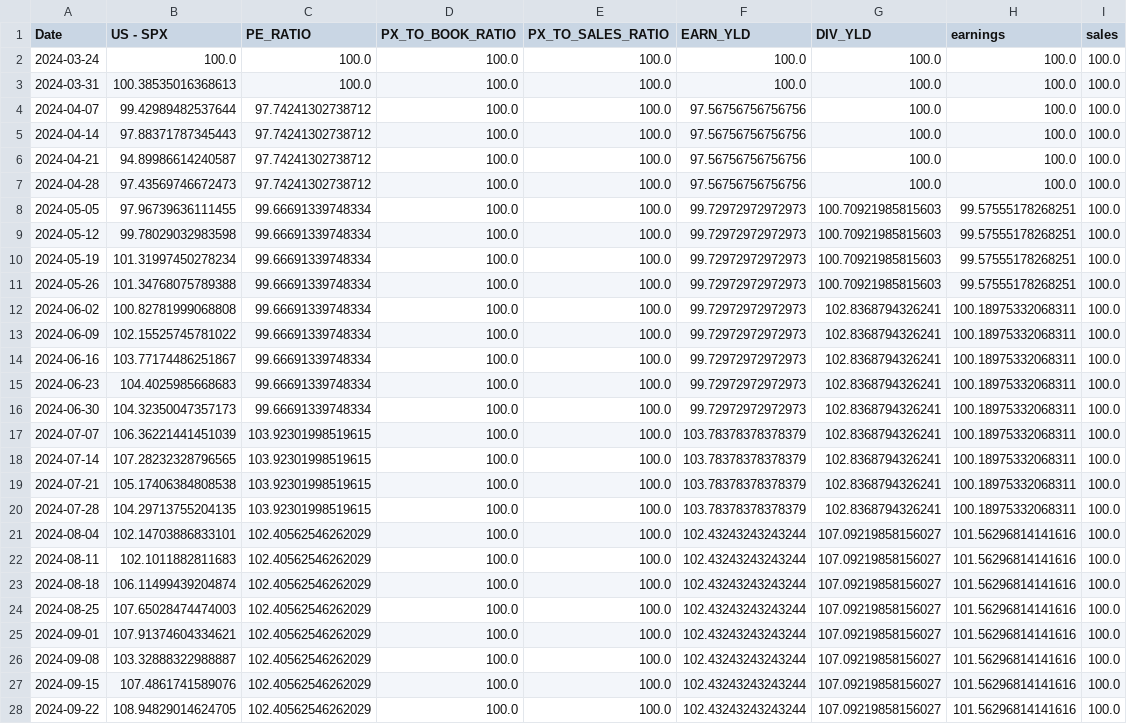
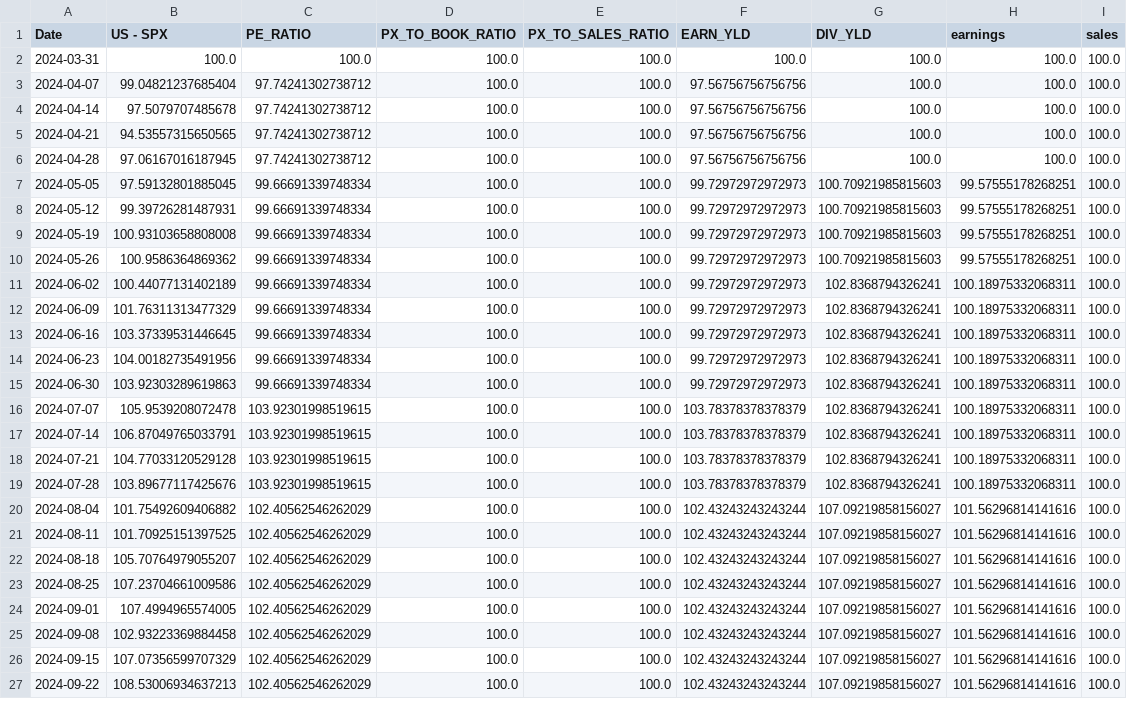
Before and after one commit to WilsonLok1226/datawrapper-csv, a CSV file: Fundamentals 2 years.csv, drawn as a sheet; only a part is shown; removed rows and columns are numbered as before the commit, all else as after; the diff covers the shown part only; the diff names each change by its address in the sheet, - before the commit and + after, or states it on an @@ line.

Commit message:
Auto-update CSV with latest sales data

```diff
--- a/Fundamentals 2 years.csv
+++ b/Fundamentals 2 years.csv
-row 2: 2024-03-24 | 100.0 | 100.0 | 100.0 | 100.0 | 100.0 | 100.0 | 100.0 | 100.0
-B2 (US - SPX): 100.38535016368613
+B2 (US - SPX): 100.0
-B3 (US - SPX): 99.42989482537644
+B3 (US - SPX): 99.04821237685404
-B4 (US - SPX): 97.88371787345443
+B4 (US - SPX): 97.5079707485678
-B5 (US - SPX): 94.89986614240587
+B5 (US - SPX): 94.53557315650565
-B6 (US - SPX): 97.43569746672473
+B6 (US - SPX): 97.06167016187945
-B7 (US - SPX): 97.96739636111455
+B7 (US - SPX): 97.59132801885045
-B8 (US - SPX): 99.78029032983598
+B8 (US - SPX): 99.39726281487931
-B9 (US - SPX): 101.31997450278234
+B9 (US - SPX): 100.93103658808008
-B10 (US - SPX): 101.34768075789388
+B10 (US - SPX): 100.9586364869362
-B11 (US - SPX): 100.82781999068808
+B11 (US - SPX): 100.44077131402189
-B12 (US - SPX): 102.15525745781022
+B12 (US - SPX): 101.76311313477329
-B13 (US - SPX): 103.77174486251867
+B13 (US - SPX): 103.37339531446645
-B14 (US - SPX): 104.4025985668683
+B14 (US - SPX): 104.00182735491956
-B15 (US - SPX): 104.32350047357173
+B15 (US - SPX): 103.92303289619863
-B16 (US - SPX): 106.36221441451039
+B16 (US - SPX): 105.9539208072478
-B17 (US - SPX): 107.28232328796565
+B17 (US - SPX): 106.87049765033791
-B18 (US - SPX): 105.17406384808538
+B18 (US - SPX): 104.77033120529128
-B19 (US - SPX): 104.29713755204135
+B19 (US - SPX): 103.89677117425676
-B20 (US - SPX): 102.14703886833101
+B20 (US - SPX): 101.75492609406882
-B21 (US - SPX): 102.1011882811683
+B21 (US - SPX): 101.70925151397525
-B22 (US - SPX): 106.11499439204874
+B22 (US - SPX): 105.70764979055207
-B23 (US - SPX): 107.65028474474003
+B23 (US - SPX): 107.23704661009586
-B24 (US - SPX): 107.91374604334621
+B24 (US - SPX): 107.4994965574005
-B25 (US - SPX): 103.32888322988887
+B25 (US - SPX): 102.93223369884458
-B26 (US - SPX): 107.4861741589076
+B26 (US - SPX): 107.07356599707329
-B27 (US - SPX): 108.94829014624705
+B27 (US - SPX): 108.53006934637213
```
Also changed, not shown: 78 edited cells elsewhere in this file.
